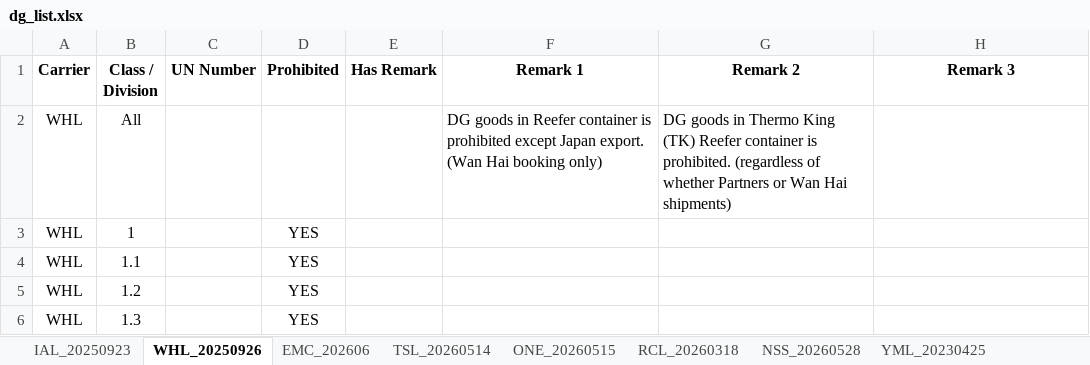
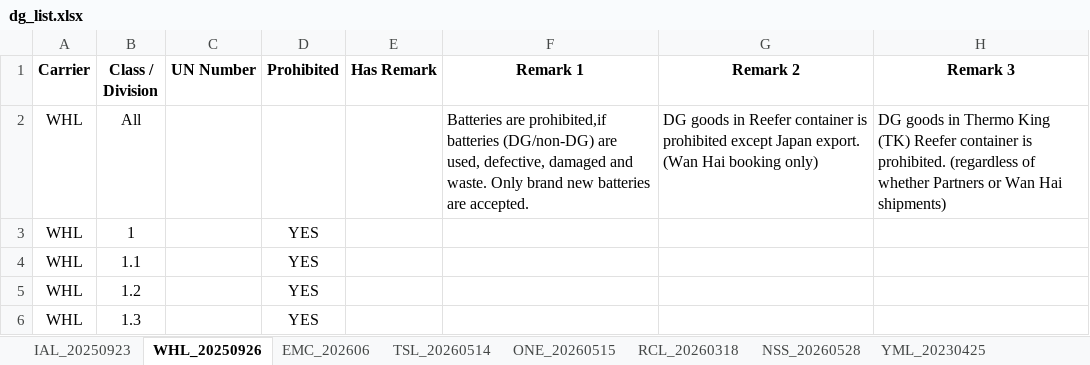
Before and after one commit to leetingyu123-a11y/dg-search-system, an Excel workbook: dg_list.xlsx, sheet WHL_20250926, drawn as a sheet; only a part is shown; values as stored, in another font and other column widths than the file's, no borders; the diff names each change by its address in the sheet, - before the commit and + after, or states it on an @@ line.

```diff
--- a/dg_list.xlsx (sheet WHL_20250926)
+++ b/dg_list.xlsx (sheet WHL_20250926)
-F2 (Remark 1): DG goods in Reefer container is prohibited except Japan export. (Wan Hai booking only)
+F2 (Remark 1): Batteries are prohibited,if batteries (DG/non-DG) are used, defective, damaged and waste. Only brand new batteries are accepted.
-G2 (Remark 2): …goods in Thermo King (TK) Reefer container is prohibited. (regardless of whether Partners or Wan Hai shipments)
+G2 (Remark 2): …goods in Reefer container is prohibited except Japan export. (Wan Hai booking only)
-H2 (Remark 3): (empty)
+H2 (Remark 3): DG goods in Thermo King (TK) Reefer container is prohibited. (regardless of whether Partners or Wan Hai shipments)
```
Also changed, not shown: sheet IAL_20250923, sheet ESL_20260501.
